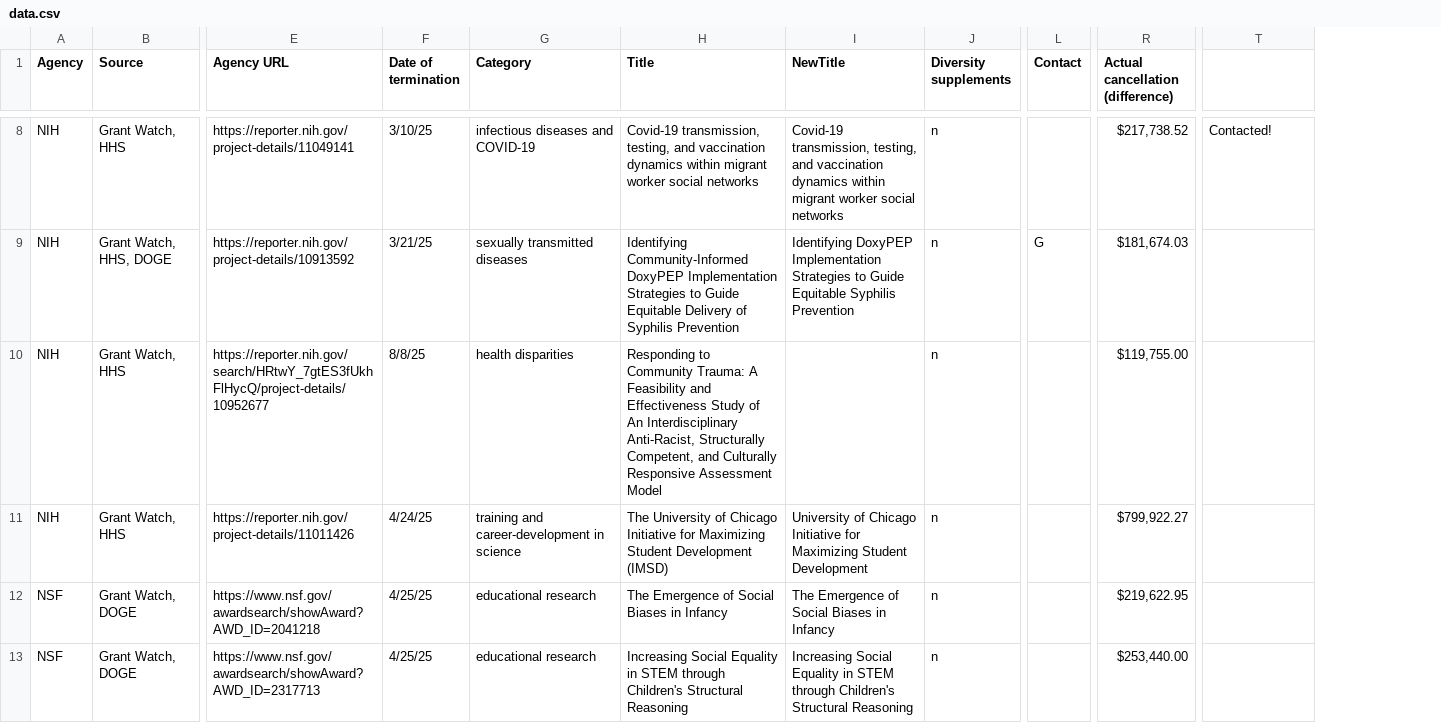
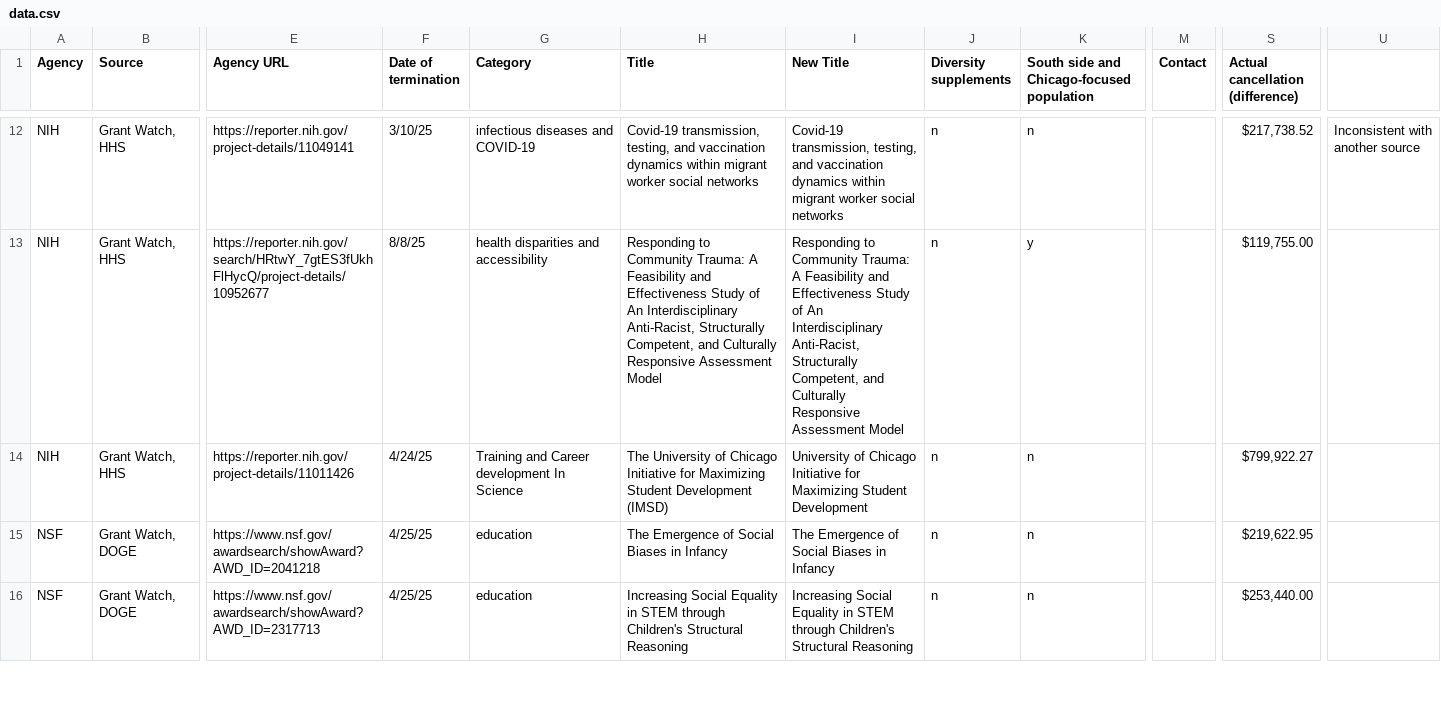
Before and after one commit to nshaff3r/maroon-grants-story, a CSV file: public/data/data.csv, drawn as a sheet; only a part is shown, gaps mark what is left out; removed rows and columns are numbered as before the commit, all else as after; rows hold the shown columns only; the diff covers the shown part only; the diff names each change by its address in the sheet, - before the commit and + after, or states it on an @@ line.

```diff
--- a/public/data/data.csv
+++ b/public/data/data.csv
+column K, row 1: South side and Chicago-focused population; rows 12-16: n | y | n | n | n
-I1: NewTitle
+I1: New Title
-U12: Contacted!
+U12: Inconsistent with another source
-row 9: NIH | Grant Watch, HHS, DOGE | https://reporter.nih.gov/project-details/10913592 | 3/21/25 | sexually transmitted diseases | Identifying Community-Informed DoxyPEP Implementation Strategies to Guide Equitable Delivery of Syphilis Prevention | Identifying DoxyPEP Implementation Strategies to Guide Equitable Syphilis Prevention | n | G | $181,674.03
-G13 (Category): health disparities
+G13 (Category): health disparities and accessibility
-I13 (New Title): (empty)
+I13 (New Title): Responding to Community Trauma: A Feasibility and Effectiveness Study of An Interdisciplinary Anti-Racist, Structurally Competent, and Culturally Responsive Assessment Model
-G14 (Category): training and career-development in science
+G14 (Category): Training and Career development In Science
-G15:G16 (Category): educational research
+G15:G16 (Category): education
```
Also changed, not shown: 3 added rows, 1 removed row, 3 moved rows and 12 edited cells elsewhere in this file, 10 other files.
